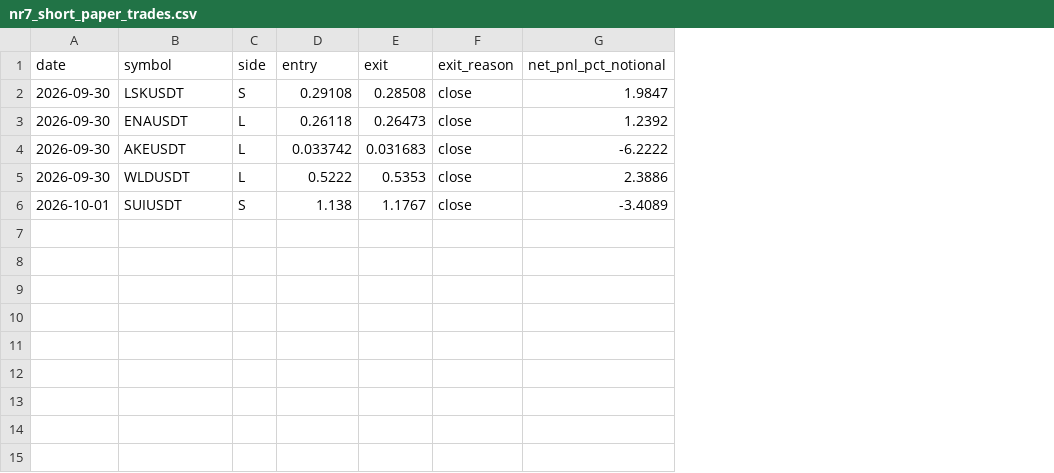
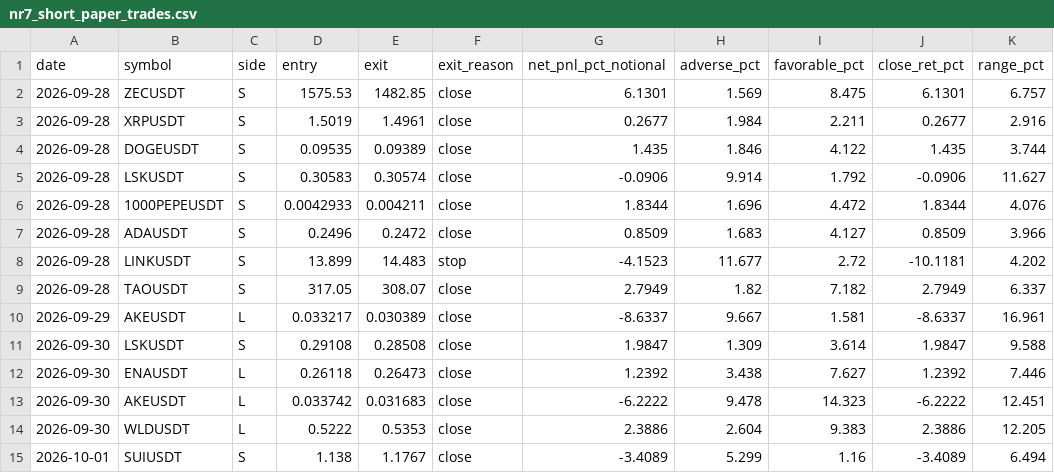
Before and after one commit to heobum0928-art/stock, a CSV file: data/nr7_short_paper_trades.csv, drawn as a sheet; the diff names each change by its address in the sheet, - before the commit and + after, or states it on an @@ line.

```diff
--- a/data/nr7_short_paper_trades.csv
+++ b/data/nr7_short_paper_trades.csv
+column H (adverse_pct), rows 11-15: 1.309 | 3.438 | 9.478 | 2.604 | 5.299
+column I (favorable_pct), rows 11-15: 3.614 | 7.627 | 14.323 | 9.383 | 1.16
+column J (close_ret_pct), rows 11-15: 1.9847 | 1.2392 | -6.2222 | 2.3886 | -3.4089
+column K (range_pct), rows 11-15: 9.588 | 7.446 | 12.451 | 12.205 | 6.494
+row 2: 2026-09-28 | ZECUSDT | S | 1575.53 | 1482.85 | close | 6.1301 | 1.569 | 8.475 | 6.1301 | 6.757
+row 3: 2026-09-28 | XRPUSDT | S | 1.5019 | 1.4961 | close | 0.2677 | 1.984 | 2.211 | 0.2677 | 2.916
+row 4: 2026-09-28 | DOGEUSDT | S | 0.09535 | 0.09389 | close | 1.435 | 1.846 | 4.122 | 1.435 | 3.744
+row 5: 2026-09-28 | LSKUSDT | S | 0.30583 | 0.30574 | close | -0.0906 | 9.914 | 1.792 | -0.0906 | 11.627
+row 6: 2026-09-28 | 1000PEPEUSDT | S | 0.0042933 | 0.004211 | close | 1.8344 | 1.696 | 4.472 | 1.8344 | 4.076
+row 7: 2026-09-28 | ADAUSDT | S | 0.2496 | 0.2472 | close | 0.8509 | 1.683 | 4.127 | 0.8509 | 3.966
+row 8: 2026-09-28 | LINKUSDT | S | 13.899 | 14.483 | stop | -4.1523 | 11.677 | 2.72 | -10.1181 | 4.202
+row 9: 2026-09-28 | TAOUSDT | S | 317.05 | 308.07 | close | 2.7949 | 1.82 | 7.182 | 2.7949 | 6.337
+row 10: 2026-09-29 | AKEUSDT | L | 0.033217 | 0.030389 | close | -8.6337 | 9.667 | 1.581 | -8.6337 | 16.961
```
Also changed, not shown: 5 other files.
